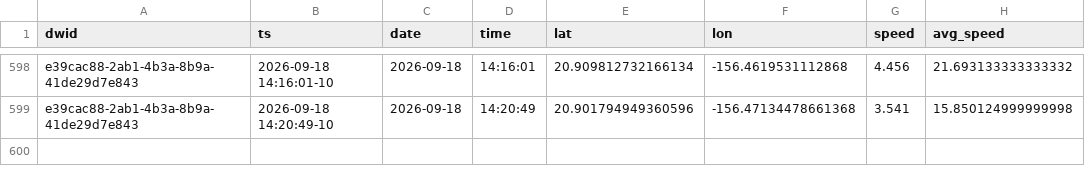
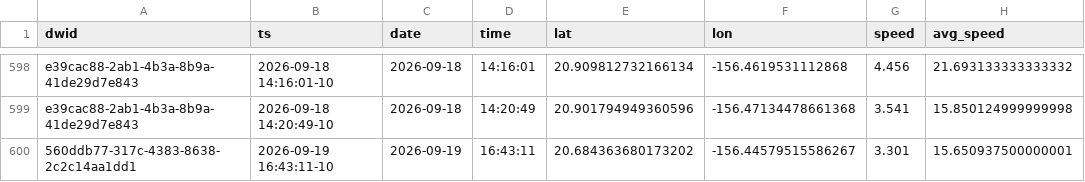
Before and after one commit to dustin/dwp, a CSV file: web/src/data/crashes.csv, drawn as a sheet; only a part is shown, gaps mark what is left out.

```diff
--- a/web/src/data/crashes.csv
+++ b/web/src/data/crashes.csv
@@ -599 +599,2 @@ e39cac88-2ab1-4b3a-8b9a-41de29d7e843,2026-09-18 14:16:01-10,2026-09-18,14:16:01,
 e39cac88-2ab1-4b3a-8b9a-41de29d7e843,2026-09-18 14:20:49-10,2026-09-18,14:20:49,20.901794949360596,-156.47134478661368,3.541,15.850124999999998
+560ddb77-317c-4383-8638-2c2c14aa1dd1,2026-09-19 16:43:11-10,2026-09-19,16:43:11,20.684363680173202,-156.44579515586267,3.301,15.650937500000001
```
Also changed, not shown: web/src/data/runs.csv.
